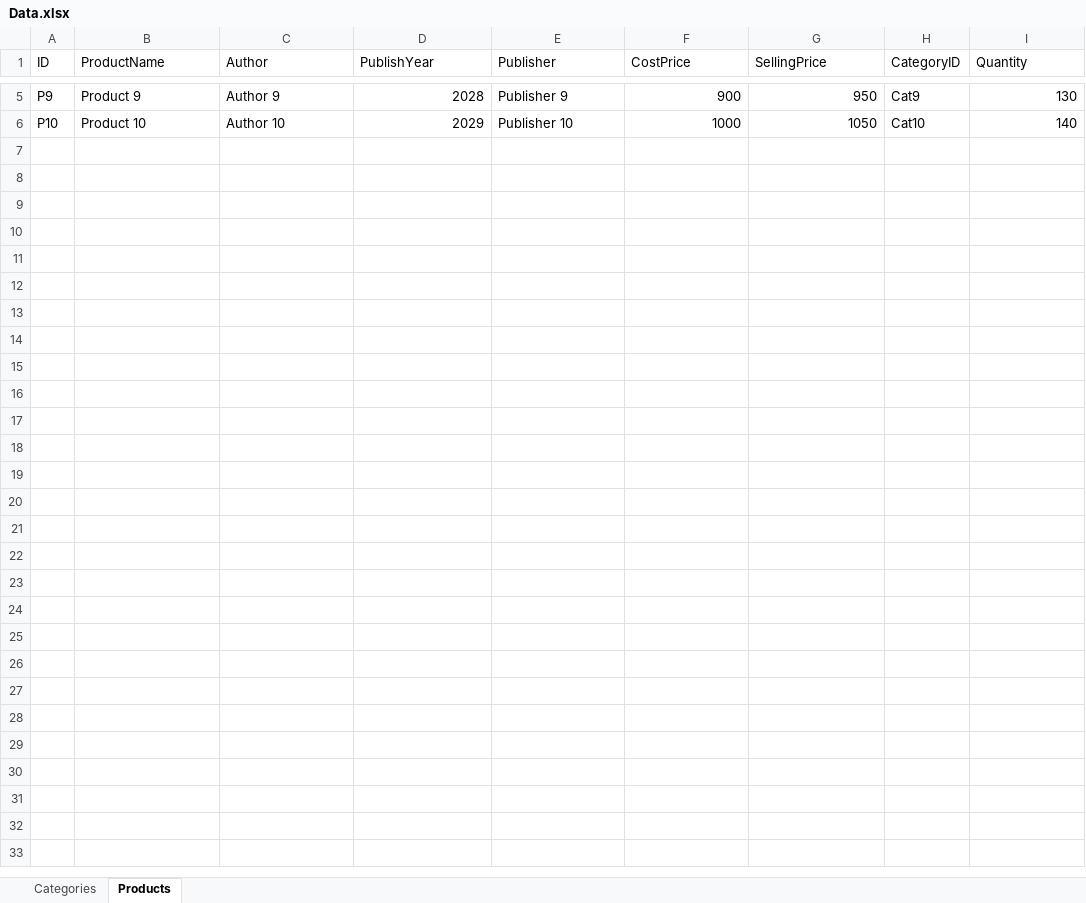
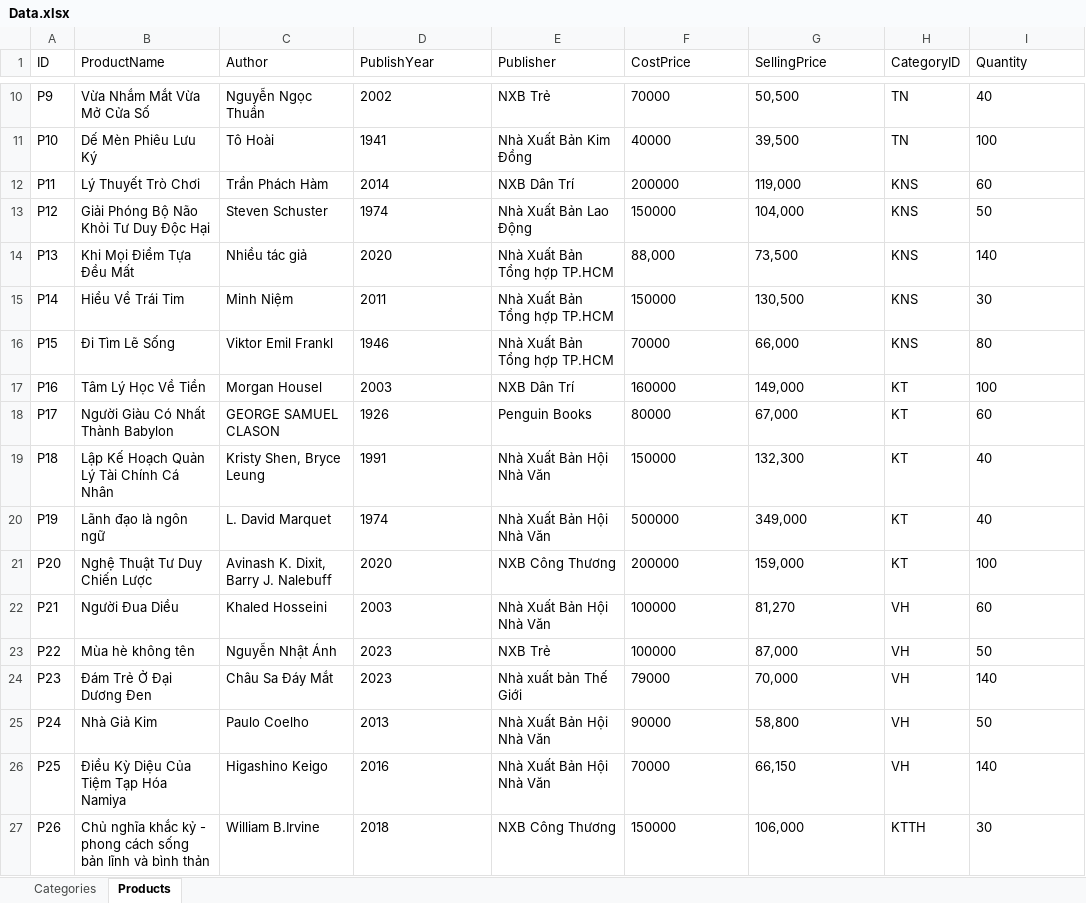
Before and after one commit to JackShinigami/MyShop, an Excel workbook: Data.xlsx, sheet Products, drawn as a sheet; only a part is shown, gaps mark what is left out; values as stored, in another font and other column widths than the file's, no borders; addresses are those after the commit; the diff covers the shown part only; the diff names each change by its address in the sheet, - before the commit and + after, or states it on an @@ line.

Commit message:
excel

```diff
--- a/Data.xlsx (sheet Products)
+++ b/Data.xlsx (sheet Products)
-B10 (ProductName): Product 9
+B10 (ProductName): Vừa Nhắm Mắt Vừa Mở Cửa Số
-C10 (Author): Author 9
+C10 (Author): Nguyễn Ngọc Thuần
-D10:D11 alignment: right
+D10:D11 alignment: left
-D10 (PublishYear): 2028
+D10 (PublishYear): 2002
-E10 (Publisher): Publisher 9
+E10 (Publisher): NXB Trẻ
-F10:G11 alignment: right
+F10:G11 alignment: left
-F10 (CostPrice): 900
+F10 (CostPrice): 70000
-G10 (SellingPrice): 950
+G10 (SellingPrice): 50,500
-H10 (CategoryID): Cat9
+H10 (CategoryID): TN
-I10:I11 alignment: right
+I10:I11 alignment: left
-I10 (Quantity): 130
+I10 (Quantity): 40
-B11 (ProductName): Product 10
+B11 (ProductName): Dế Mèn Phiêu Lưu Ký
-C11 (Author): Author 10
+C11 (Author): Tô Hoài
-D11 (PublishYear): 2029
+D11 (PublishYear): 1941
-E11 (Publisher): Publisher 10
+E11 (Publisher): Nhà Xuất Bản Kim Đồng
-F11 (CostPrice): 1000
+F11 (CostPrice): 40000
-G11 (SellingPrice): 1050
+G11 (SellingPrice): 39,500
-H11 (CategoryID): Cat10
+H11 (CategoryID): TN
-I11 (Quantity): 140
+I11 (Quantity): 100
+row 12: P11 | Lý Thuyết Trò Chơi | Trần Phách Hàm | 2014 | NXB Dân Trí | 200000 | 119,000 | KNS | 60
+row 13: P12 | Giải Phóng Bộ Não Khỏi Tư Duy Độc Hại | Steven Schuster | 1974 | Nhà Xuất Bản Lao Động | 150000 | 104,000 | KNS | 50
+row 14: P13 | Khi Mọi Điểm Tựa Đều Mất | Nhiều tác giả | 2020 | Nhà Xuất Bản Tổng hợp TP.HCM | 88,000 | 73,500 | KNS | 140
+row 15: P14 | Hiểu Về Trái Tim | Minh Niệm | 2011 | Nhà Xuất Bản Tổng hợp TP.HCM | 150000 | 130,500 | KNS | 30
+row 16: P15 | Đi Tìm Lẽ Sống | Viktor Emil Frankl | 1946 | Nhà Xuất Bản Tổng hợp TP.HCM | 70000 | 66,000 | KNS | 80
+row 17: P16 | Tâm Lý Học Về Tiền | Morgan Housel | 2003 | NXB Dân Trí | 160000 | 149,000 | KT | 100
+row 18: P17 | Người Giàu Có Nhất Thành Babylon | GEORGE SAMUEL CLASON | 1926 | Penguin Books | 80000 | 67,000 | KT | 60
+row 19: P18 | Lập Kế Hoạch Quản Lý Tài Chính Cá Nhân | Kristy Shen, Bryce Leung | 1991 | Nhà Xuất Bản Hội Nhà Văn | 150000 | 132,300 | KT | 40
+row 20: P19 | Lãnh đạo là ngôn ngữ | L. David Marquet | 1974 | Nhà Xuất Bản Hội Nhà Văn | 500000 | 349,000 | KT | 40
+row 21: P20 | Nghệ Thuật Tư Duy Chiến Lược | Avinash K. Dixit, Barry J. Nalebuff | 2020 | NXB Công Thương | 200000 | 159,000 | KT | 100
+row 22: P21 | Người Đua Diều | Khaled Hosseini | 2003 | Nhà Xuất Bản Hội Nhà Văn | 100000 | 81,270 | VH | 60
+row 23: P22 | Mùa hè không tên | Nguyễn Nhật Ánh | 2023 | NXB Trẻ | 100000 | 87,000 | VH | 50
+row 24: P23 | Đám Trẻ Ở Đại Dương Đen | Châu Sa Đáy Mắt | 2023 | Nhà xuất bản Thế Giới | 79000 | 70,000 | VH | 140
+row 25: P24 | Nhà Giả Kim | Paulo Coelho | 2013 | Nhà Xuất Bản Hội Nhà Văn | 90000 | 58,800 | VH | 50
+row 26: P25 | Điều Kỳ Diệu Của Tiệm Tạp Hóa Namiya | Higashino Keigo | 2016 | Nhà Xuất Bản Hội Nhà Văn | 70000 | 66,150 | VH | 140
+row 27: P26 | Chủ nghĩa khắc kỷ - phong cách sống bản lĩnh và bình thản | William B.Irvine | 2018 | NXB Công Thương | 150000 | 106,000 | KTTH | 30
```
Also changed, not shown: 14 added rows, 24 edited cells and cell formats elsewhere in this sheet, sheet Categories, 1 other file.
